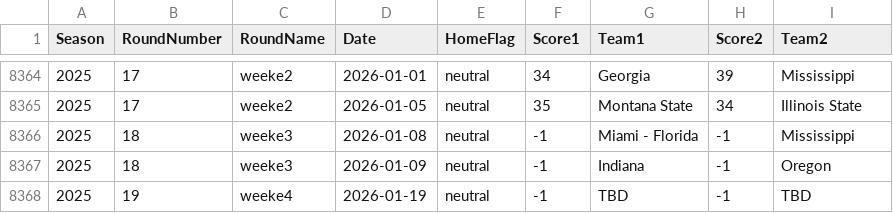
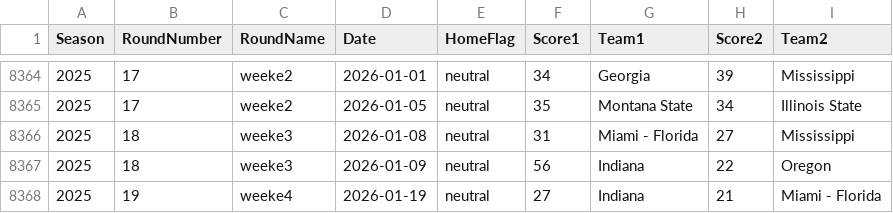
Before and after one commit to gmbassett2020/BCMWorkspace, a CSV file: colI-seasons-2020_2025.csv, drawn as a sheet; only a part is shown, gaps mark what is left out.

```diff
--- a/colI-seasons-2020_2025.csv
+++ b/colI-seasons-2020_2025.csv
@@ -8365,4 +8365,4 @@ Season,RoundNumber,RoundName,Date,HomeFlag,Score1,Team1,Score2,Team2
 2025,17,weeke2,2026-01-05,neutral,35,Montana State,34,Illinois State
-2025,18,weeke3,2026-01-08,neutral,-1,Miami - Florida,-1,Mississippi
-2025,18,weeke3,2026-01-09,neutral,-1,Indiana,-1,Oregon
-2025,19,weeke4,2026-01-19,neutral,-1,TBD,-1,TBD
+2025,18,weeke3,2026-01-08,neutral,31,Miami - Florida,27,Mississippi
+2025,18,weeke3,2026-01-09,neutral,56,Indiana,22,Oregon
+2025,19,weeke4,2026-01-19,neutral,27,Indiana,21,Miami - Florida
```
Also changed, not shown: nfl-seasons-2001_2025.csv, 7 other files.
